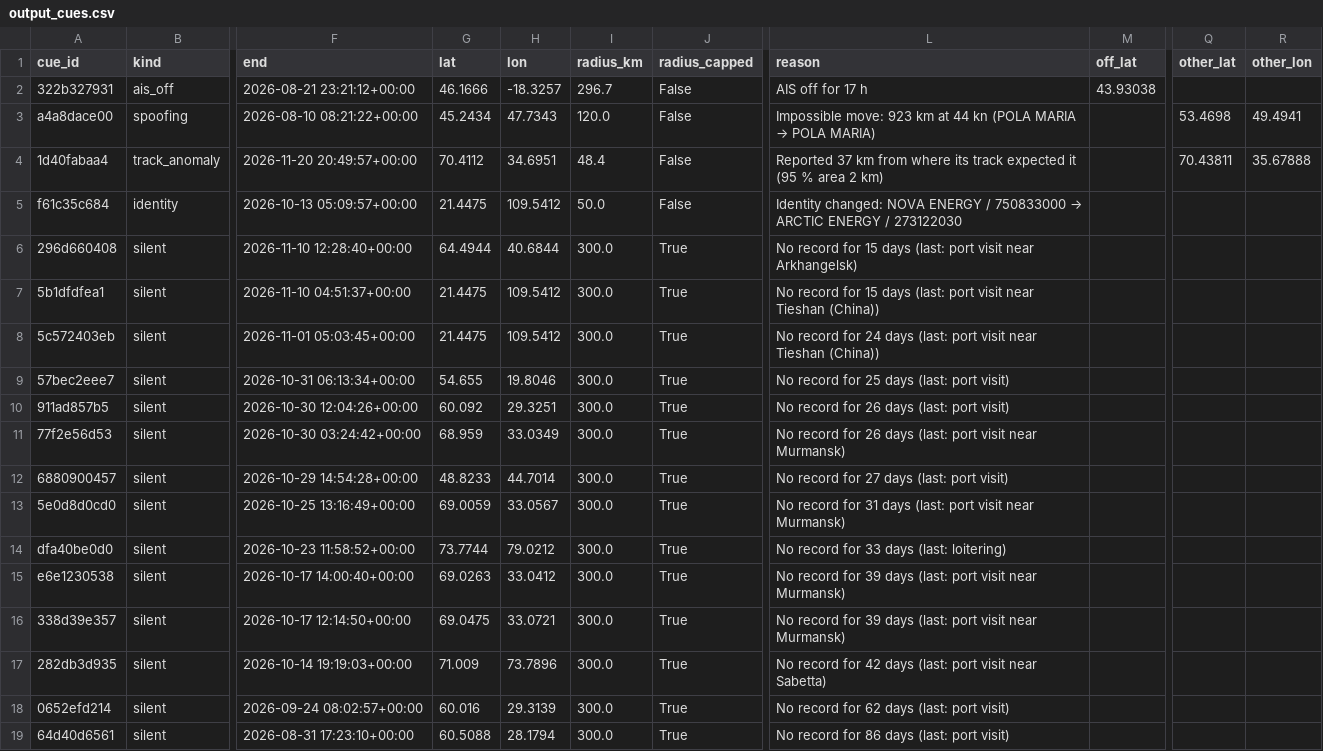
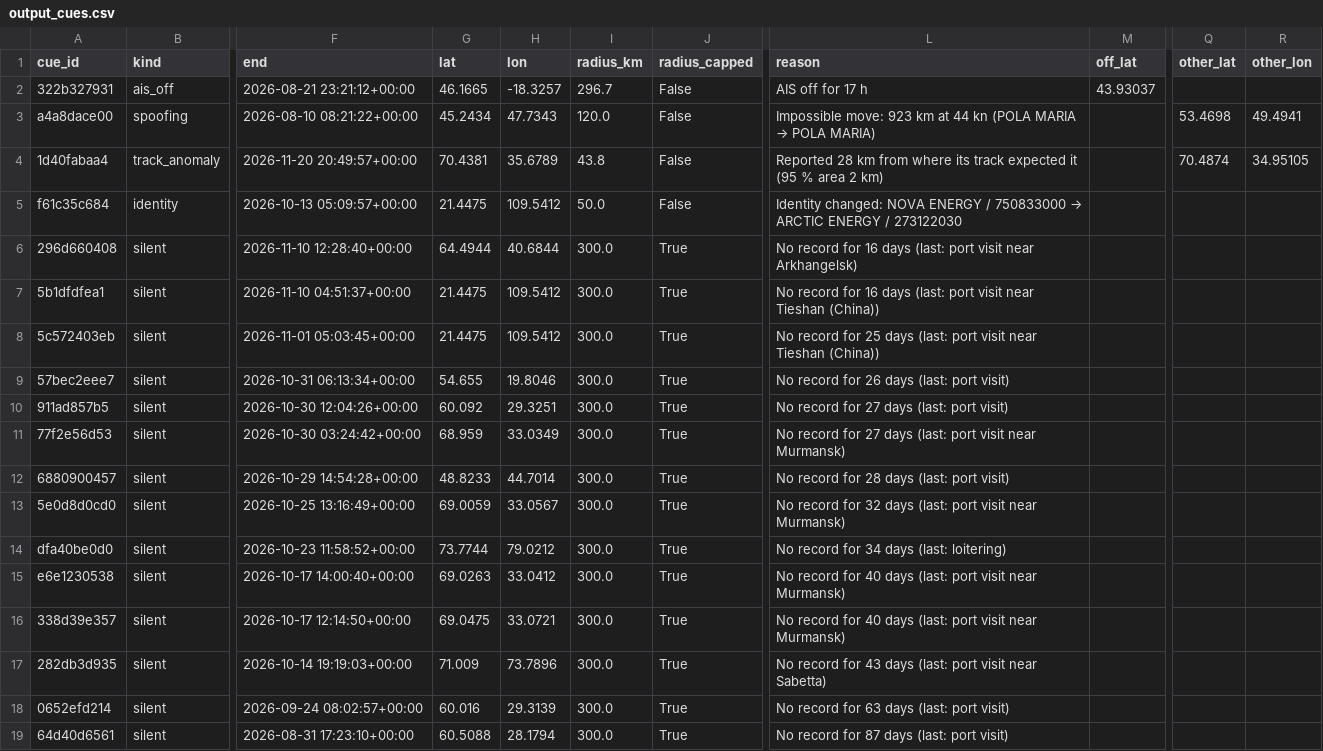
Before and after one commit to snevitt2015/Arctic-Database-Interface, a CSV file: data/output_cues.csv, drawn as a sheet; only a part is shown, gaps mark what is left out; the diff names each change by its address in the sheet, - before the commit and + after, or states it on an @@ line.

```diff
--- a/data/output_cues.csv
+++ b/data/output_cues.csv
-G2 (lat): 46.1666
+G2 (lat): 46.1665
-M2 (off_lat): 43.93038
+M2 (off_lat): 43.93037
-G4 (lat): 70.4112
+G4 (lat): 70.4381
-H4 (lon): 34.6951
+H4 (lon): 35.6789
-I4 (radius_km): 48.4
+I4 (radius_km): 43.8
-L4 (reason): Reported 37 km from…
+L4 (reason): Reported 28 km from…
-Q4 (other_lat): 70.43811
+Q4 (other_lat): 70.4874
-R4 (other_lon): 35.67888
+R4 (other_lon): 34.95105
-L6 (reason): …record for 15 days (last:…
+L6 (reason): …record for 16 days (last:…
-L7 (reason): …record for 15 days (last:…
+L7 (reason): …record for 16 days (last:…
-L8 (reason): …record for 24 days (last:…
+L8 (reason): …record for 25 days (last:…
-L9 (reason): No record for 25 days (last: port visit)
+L9 (reason): No record for 26 days (last: port visit)
-L10 (reason): No record for 26 days (last: port visit)
+L10 (reason): No record for 27 days (last: port visit)
-L11 (reason): …record for 26 days (last:…
+L11 (reason): …record for 27 days (last:…
-L12 (reason): No record for 27 days (last: port visit)
+L12 (reason): No record for 28 days (last: port visit)
-L13 (reason): …record for 31 days (last:…
+L13 (reason): …record for 32 days (last:…
-L14 (reason): No record for 33 days (last: loitering)
+L14 (reason): No record for 34 days (last: loitering)
-L15:L16 (reason): …record for 39 days (last:…
+L15:L16 (reason): …record for 40 days (last:…
-L17 (reason): …record for 42 days (last:…
+L17 (reason): …record for 43 days (last:…
-L18 (reason): No record for 62 days (last: port visit)
+L18 (reason): No record for 63 days (last: port visit)
-L19 (reason): No record for 86 days (last: port visit)
+L19 (reason): No record for 87 days (last: port visit)
```
Also changed, not shown: data/output_predictions.csv, data/output_scenes.csv, 3 other files.
